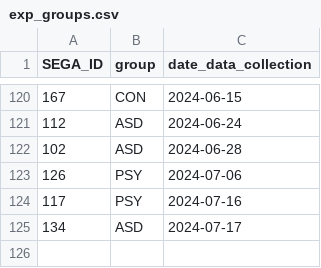
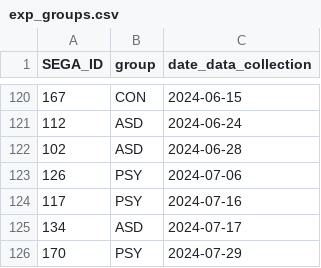
Before and after one commit to SEGA-Studie/code, a CSV file: exp_groups.csv, drawn as a sheet; only a part is shown, gaps mark what is left out; the diff names each change by its address in the sheet, - before the commit and + after, or states it on an @@ line.

Commit message:
Update on missing data + exp_groups.csv. Removed sample size calculation. ET_ERP_trial saved as .Rds file for analysis.

```diff
--- a/exp_groups.csv
+++ b/exp_groups.csv
+row 126: 170 | PSY | 2024-07-29
```
Also changed, not shown: 1 other file.
